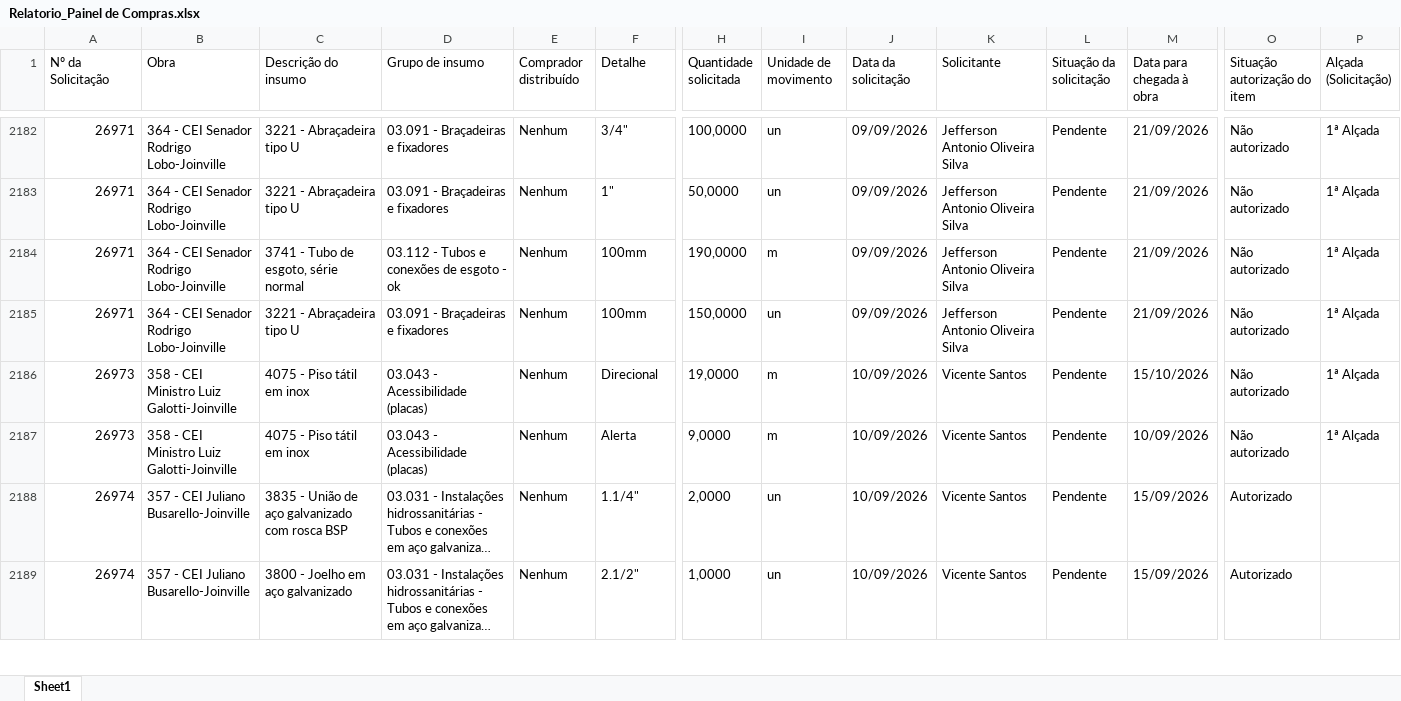
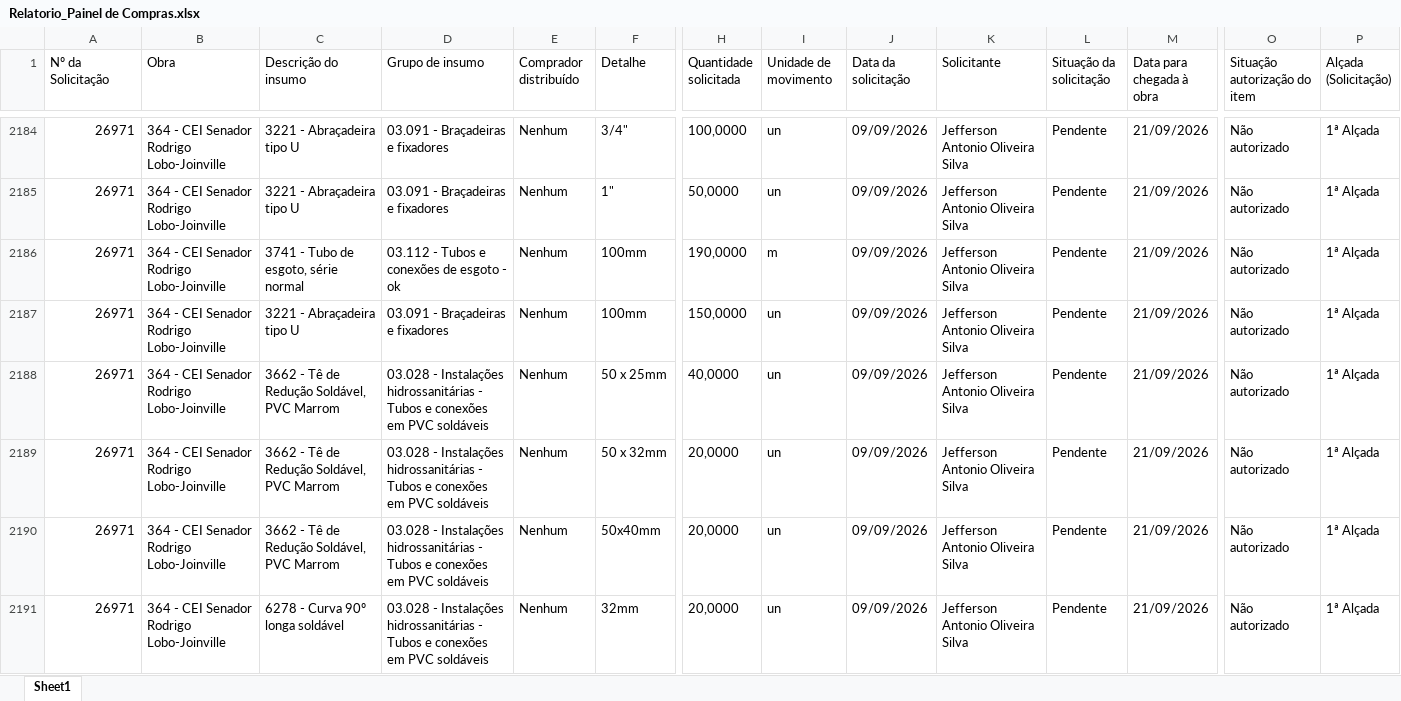
Before and after one commit to vicentecosantos/painel_de_compras_or, an Excel workbook: Relatorio_Painel de Compras.xlsx, sheet Sheet1, drawn as a sheet; only a part is shown, gaps mark what is left out; the shorter side is filled out with more unchanged rows; long unchanged cells end in …; values as stored, in another font and other column widths than the file's, no borders; rows hold the shown columns only; the diff covers the shown part only; the diff names each change by its address in the sheet, - before the commit and + after, or states it on an @@ line.

```diff
--- a/Relatorio_Painel de Compras.xlsx (sheet Sheet1)
+++ b/Relatorio_Painel de Compras.xlsx (sheet Sheet1)
+row 2188: 26971 | 364 - CEI Senador Rodrigo Lobo-Joinville | 3662 - Tê de Redução Soldável, PVC Marrom | 03.028 - Instalações hidrossanitárias - Tubos e conexões em PVC soldáveis | Nenhum | 50 x 25mm | 40,0000 | un | 09/09/2026 | Jefferson Antonio Oliveira Silva | Pendente | 21/09/2026 | Não autorizado | 1ª Alçada
+row 2189: 26971 | 364 - CEI Senador Rodrigo Lobo-Joinville | 3662 - Tê de Redução Soldável, PVC Marrom | 03.028 - Instalações hidrossanitárias - Tubos e conexões em PVC soldáveis | Nenhum | 50 x 32mm | 20,0000 | un | 09/09/2026 | Jefferson Antonio Oliveira Silva | Pendente | 21/09/2026 | Não autorizado | 1ª Alçada
+row 2190: 26971 | 364 - CEI Senador Rodrigo Lobo-Joinville | 3662 - Tê de Redução Soldável, PVC Marrom | 03.028 - Instalações hidrossanitárias - Tubos e conexões em PVC soldáveis | Nenhum | 50x40mm | 20,0000 | un | 09/09/2026 | Jefferson Antonio Oliveira Silva | Pendente | 21/09/2026 | Não autorizado | 1ª Alçada
+row 2191: 26971 | 364 - CEI Senador Rodrigo Lobo-Joinville | 6278 - Curva 90º longa soldável | 03.028 - Instalações hidrossanitárias - Tubos e conexões em PVC soldáveis | Nenhum | 32mm | 20,0000 | un | 09/09/2026 | Jefferson Antonio Oliveira Silva | Pendente | 21/09/2026 | Não autorizado | 1ª Alçada
```
Also changed, not shown: 50 added rows, 1 removed row and 441 edited cells elsewhere in this sheet.
